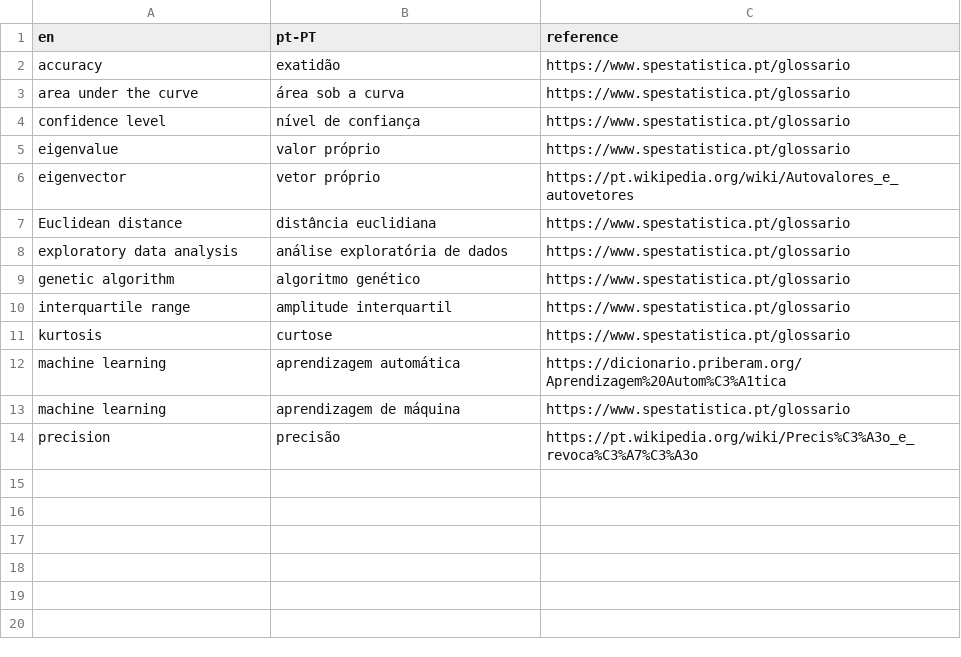
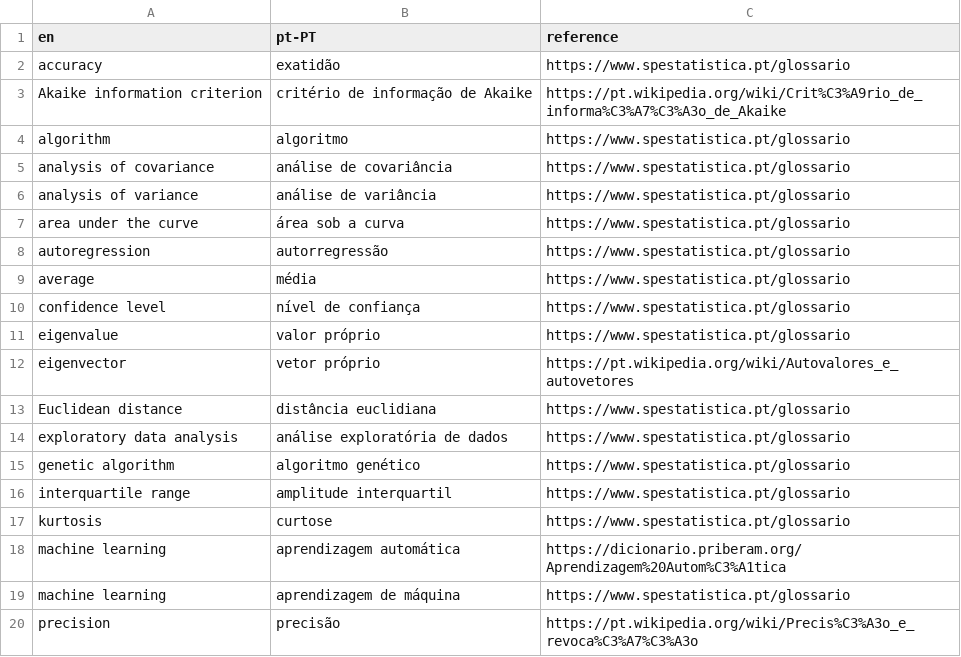
Before and after one commit to joaopalmeiro/en-pt-dict-DS-ML, a CSV file: data/dict.csv, drawn as a sheet.

```diff
--- a/data/dict.csv
+++ b/data/dict.csv
@@ -2,3 +2,9 @@ en,pt-PT,reference
 accuracy,exatidão,https://www.spestatistica.pt/glossario
+Akaike information criterion,critério de informação de Akaike,https://pt.wikipedia.org/wiki/Crit%C3%A9rio_de_informa%C3%A7%C3%A3o_de_Akaike
+algorithm,algoritmo,https://www.spestatistica.pt/glossario
+analysis of covariance,análise de covariância,https://www.spestatistica.pt/glossario
+analysis of variance,análise de variância,https://www.spestatistica.pt/glossario
 area under the curve,área sob a curva,https://www.spestatistica.pt/glossario
+autoregression,autorregressão,https://www.spestatistica.pt/glossario
+average,média,https://www.spestatistica.pt/glossario
 confidence level,nível de confiança,https://www.spestatistica.pt/glossario
```
Also changed, not shown: 2 other files.
